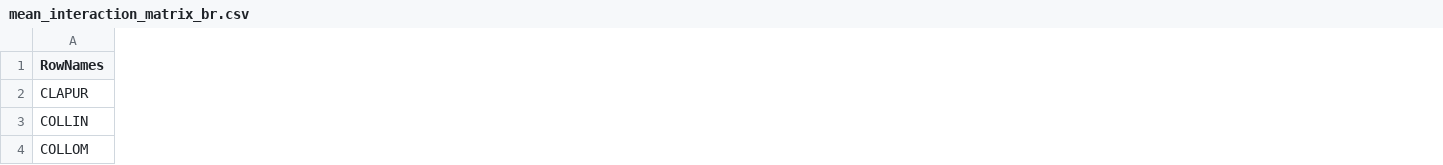
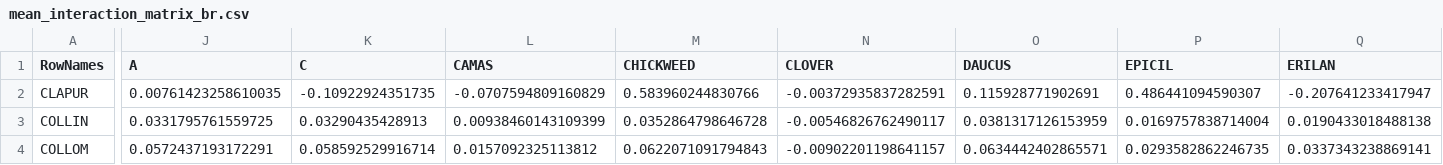
Before and after one commit to m1a30/Species-Interaction-Capstone, a CSV file: mean matrices/mean_interaction_matrix_br.csv, drawn as a sheet; only a part is shown, gaps mark what is left out; the diff covers the shown part only; the diff names each change by its address in the sheet, - before the commit and + after, or states it on an @@ line.

```diff
--- a/mean matrices/mean_interaction_matrix_br.csv
+++ b/mean matrices/mean_interaction_matrix_br.csv
+column J (A), rows 2-4: 0.00761423258610035 | 0.0331795761559725 | 0.0572437193172291
+column K (C), rows 2-4: -0.10922924351735 | 0.03290435428913 | 0.058592529916714
+column L (CAMAS), rows 2-4: -0.0707594809160829 | 0.00938460143109399 | 0.0157092325113812
+column M (CHICKWEED), rows 2-4: 0.583960244830766 | 0.0352864798646728 | 0.0622071091794843
+column N (CLOVER), rows 2-4: -0.00372935837282591 | -0.00546826762490117 | -0.00902201198641157
+column O (DAUCUS), rows 2-4: 0.115928771902691 | 0.0381317126153959 | 0.0634442402865571
+column P (EPICIL), rows 2-4: 0.486441094590307 | 0.0169757838714004 | 0.0293582862246735
+column Q (ERILAN), rows 2-4: -0.207641233417947 | 0.0190433018488138 | 0.0337343238869141
```
Also changed, not shown: 15 added columns and 64 edited cells elsewhere in this file, mean matrices/mean_interaction_matrix_rf.csv, mean matrices/mean_interaction_matrix_sem.csv, 48 other files.
